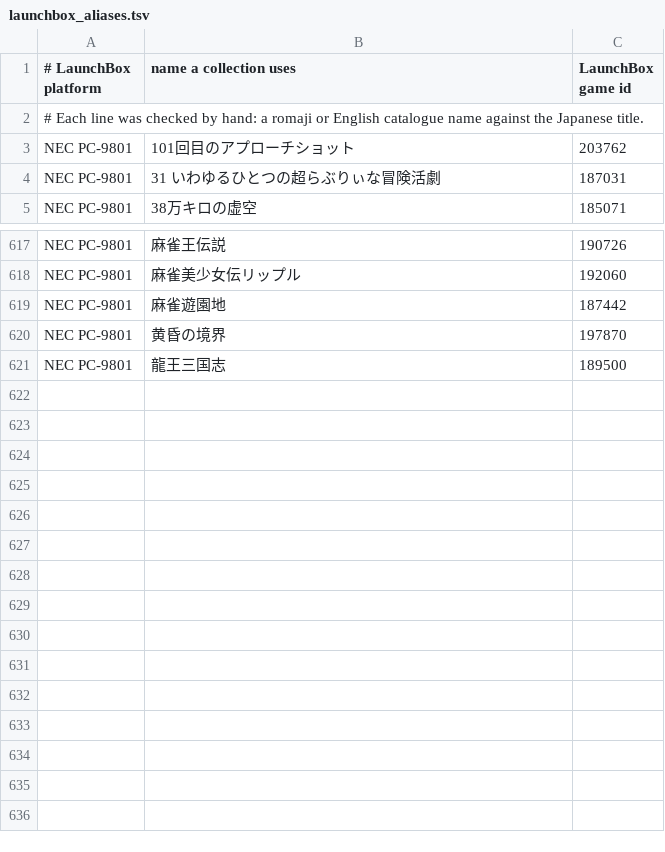
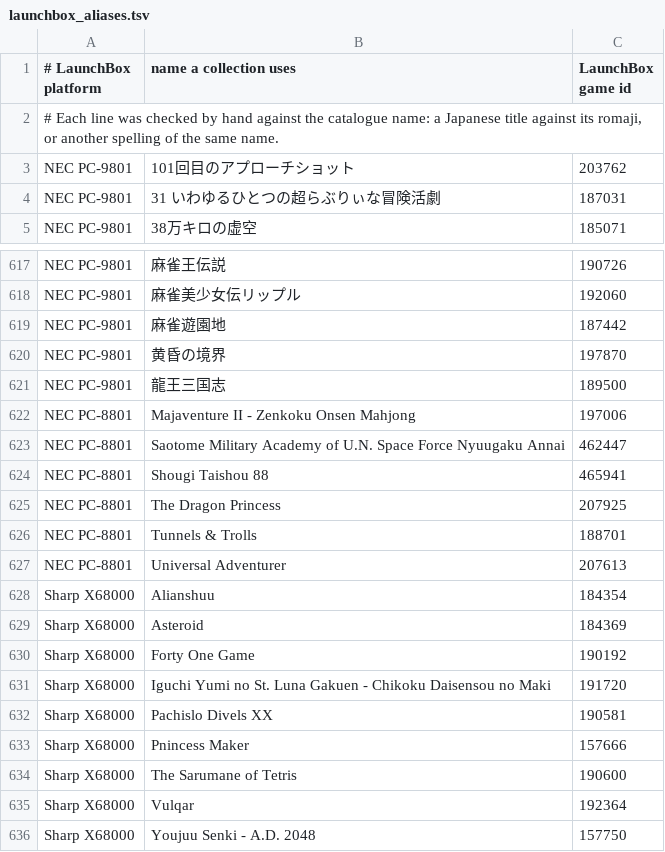
Before and after one commit to sunlollyking/metadata.games.universal, a TSV file: resources/data/launchbox_aliases.tsv, drawn as a sheet; only a part is shown, gaps mark what is left out.

Commit message:
Find 15 PC-88 and X68000 games under their collection spellings
Romaji and spelling variants that LaunchBox files differently, such as
"Alianshuu" for "Arianshuu", each checked by hand.

```diff
--- a/resources/data/launchbox_aliases.tsv
+++ b/resources/data/launchbox_aliases.tsv
@@ -1,3 +1,3 @@
 # LaunchBox platform	name a collection uses	LaunchBox game id
-# Each line was checked by hand: a romaji or English catalogue name against the Japanese title.
+# Each line was checked by hand against the catalogue name: a Japanese title against its romaji, or another spelling of the same name.
 NEC PC-9801	101回目のアプローチショット	203762
@@ -621 +621,16 @@ NEC PC-9801	黄昏の境界	197870
 NEC PC-9801	龍王三国志	189500
+NEC PC-8801	Majaventure II - Zenkoku Onsen Mahjong	197006
+NEC PC-8801	Saotome Military Academy of U.N. Space Force Nyuugaku Annai	462447
+NEC PC-8801	Shougi Taishou 88	465941
+NEC PC-8801	The Dragon Princess	207925
+NEC PC-8801	Tunnels & Trolls	188701
+NEC PC-8801	Universal Adventurer	207613
+Sharp X68000	Alianshuu	184354
+Sharp X68000	Asteroid	184369
+Sharp X68000	Forty One Game	190192
+Sharp X68000	Iguchi Yumi no St. Luna Gakuen - Chikoku Daisensou no Maki	191720
+Sharp X68000	Pachislo Divels XX	190581
+Sharp X68000	Pnincess Maker	157666
+Sharp X68000	The Sarumane of Tetris	190600
+Sharp X68000	Vulqar	192364
+Sharp X68000	Youjuu Senki - A.D. 2048	157750
```
Also changed, not shown: 2 other files.
